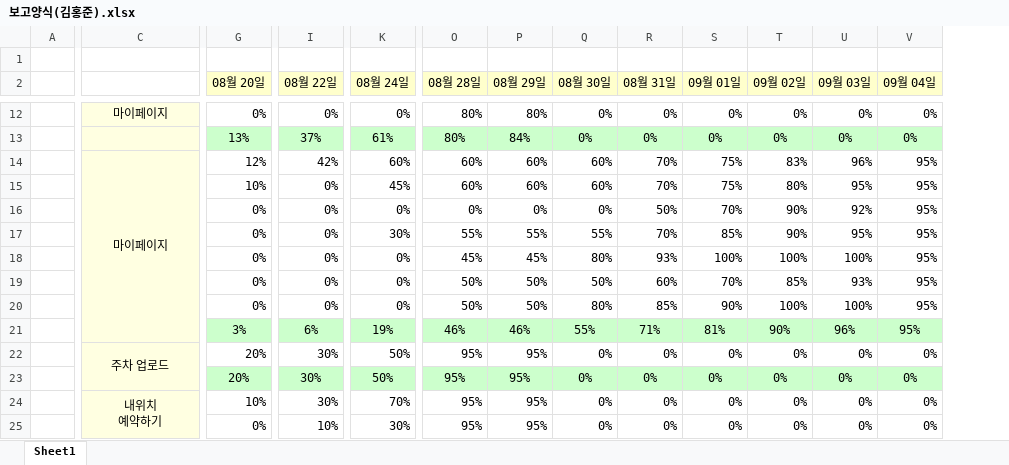
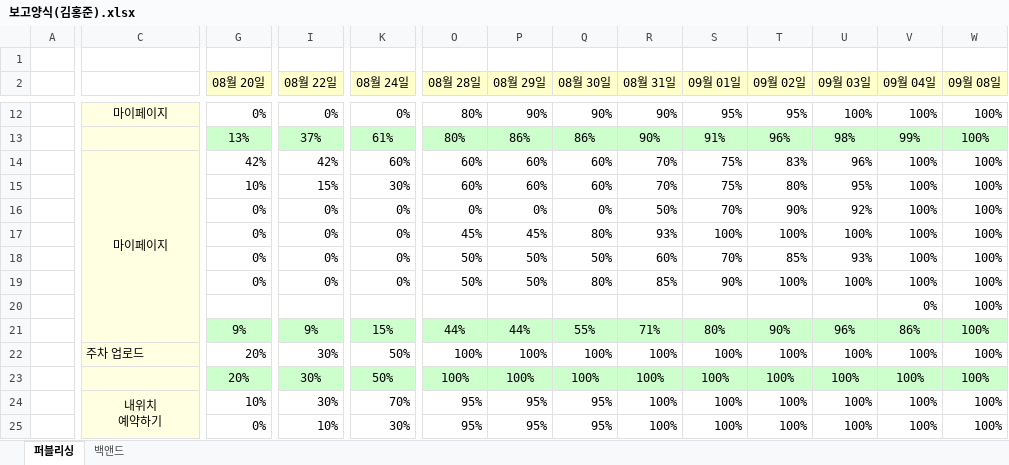
Before and after one commit to yeni0226/ParkingMate, an Excel workbook: 보고/보고양식(김홍준).xlsx, sheet 퍼블리싱, drawn as a sheet; only a part is shown, gaps mark what is left out; values as stored, in another font and other column widths than the file's, no borders; conditional formats not drawn; removed rows and columns are numbered as before the commit, all else as after; rows hold the shown columns only; the diff covers the shown part only; the diff names each change by its address in the sheet, - before the commit and + after, or states it on an @@ line.

```diff
--- a/보고/보고양식(김홍준).xlsx (sheet 퍼블리싱)
+++ b/보고/보고양식(김홍준).xlsx (sheet 퍼블리싱)
-sheet tab: Sheet1
+sheet tab: 퍼블리싱
+sheet tab: 백앤드
+column W (09월 08일), rows 12-19: all 100%; rows 22-25: all 100%
-P12 (08월 29일): 80%
+P12 (08월 29일): 90%
-Q12 (08월 30일): 0%
+Q12 (08월 30일): 90%
-R12:R13 (08월 31일): 0%
+R12:R13 (08월 31일): 90%
-S12 (09월 01일): 0%
+S12 (09월 01일): 95%
-T12 (09월 02일): 0%
+T12 (09월 02일): 95%
-U12 (09월 03일): 0%
+U12 (09월 03일): 100%
-V12 (09월 04일): 0%
+V12 (09월 04일): 100%
-P13 (08월 29일): 84%
+P13 (08월 29일): 86%
-Q13 (08월 30일): 0%
+Q13 (08월 30일): 86%
-S13 (09월 01일): 0%
+S13 (09월 01일): 91%
-T13 (09월 02일): 0%
+T13 (09월 02일): 96%
-U13 (09월 03일): 0%
+U13 (09월 03일): 98%
-V13 (09월 04일): 0%
+V13 (09월 04일): 99%
-G14 (08월 20일): 12%
+G14 (08월 20일): 42%
-V14:V16 (09월 04일): 95%
+V14:V16 (09월 04일): 100%
-I15 (08월 22일): 0%
+I15 (08월 22일): 15%
-K15 (08월 24일): 45%
+K15 (08월 24일): 30%
-row 17:  |  | 0% | 0% | 30% | 55% | 55% | 55% | 70% | 85% | 90% | 95% | 95%
-V17:V19 (09월 04일): 95%
+V17:V19 (09월 04일): 100%
-row 21:  |  | 3% | 6% | 19% | 46% | 46% | 55% | 71% | 81% | 90% | 96% | 95%
+row 20:  |  |  |  |  |  |  |  |  |  |  |  | 0% | 100%
+row 21:  |  | 9% | 9% | 15% | 44% | 44% | 55% | 71% | 80% | 90% | 96% | 86% | 100%
-C22 alignment: center
+C22 alignment: left
-C22:C23 merged
-O22:O23 (08월 28일): 95%
+O22:O23 (08월 28일): 100%
-P22:P23 (08월 29일): 95%
+P22:P23 (08월 29일): 100%
-Q22:Q23 (08월 30일): 0%
+Q22:Q23 (08월 30일): 100%
-R22:R25 (08월 31일): 0%
+R22:R25 (08월 31일): 100%
-S22:S25 (09월 01일): 0%
+S22:S25 (09월 01일): 100%
-T22:T25 (09월 02일): 0%
+T22:T25 (09월 02일): 100%
-U22:U25 (09월 03일): 0%
+U22:U25 (09월 03일): 100%
-V22:V25 (09월 04일): 0%
+V22:V25 (09월 04일): 100%
-Q24:Q25 (08월 30일): 0%
+Q24:Q25 (08월 30일): 95%
```
Also changed, not shown: 2 added rows, 3 removed rows and 75 edited cells elsewhere in this sheet, formulas that keep their value, 3팀보고.xlsx, 39 other files.
